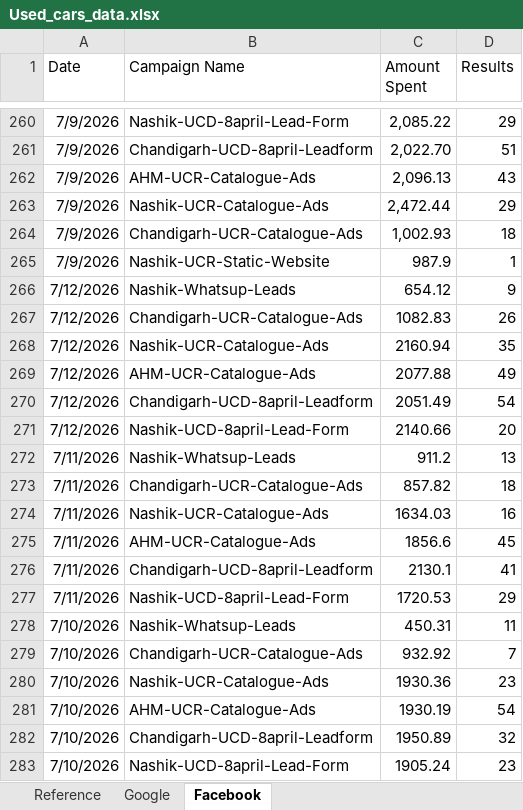
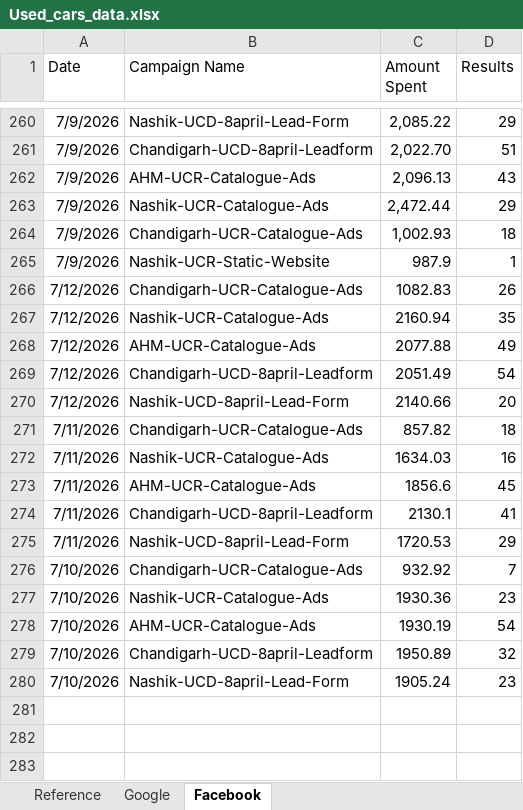
Before and after one commit to Marketing-dashboard/Used_Car_Generation_Citywise, an Excel workbook: Used_cars_data.xlsx, sheet Facebook, drawn as a sheet; only a part is shown, gaps mark what is left out; values as stored, in another font and other column widths than the file's, no borders; the diff names each change by its address in the sheet, - before the commit and + after, or states it on an @@ line.

```diff
--- a/Used_cars_data.xlsx (sheet Facebook)
+++ b/Used_cars_data.xlsx (sheet Facebook)
-row 266: 7/12/2026 | Nashik-Whatsup-Leads | 654.12 | 9
-row 272: 7/11/2026 | Nashik-Whatsup-Leads | 911.2 | 13
-row 278: 7/10/2026 | Nashik-Whatsup-Leads | 450.31 | 11
```
Also changed, not shown: 1 other file.
